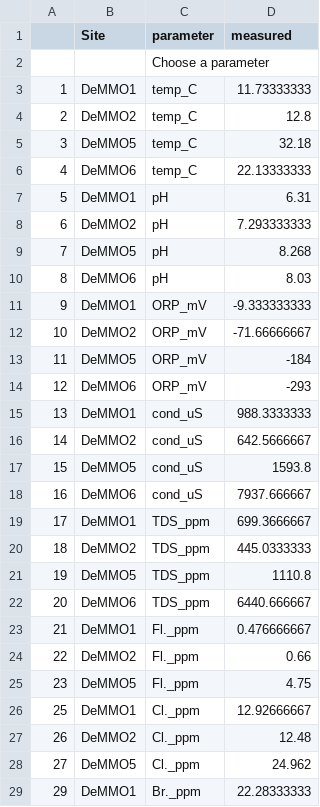
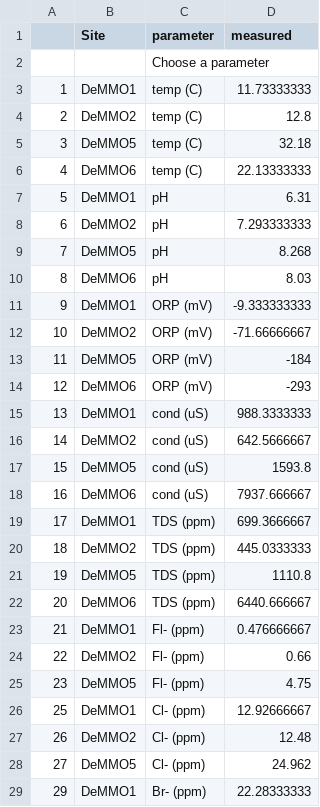
Before and after one commit to CaitlinCasar/DeMMO_Shiny, a CSV file: DeMMO_Geochem/geochem_averages_long.csv, drawn as a sheet; only a part is shown; the diff covers the shown part only.

Commit message:
plot x axis label

```diff
--- a/DeMMO_Geochem/geochem_averages_long.csv
+++ b/DeMMO_Geochem/geochem_averages_long.csv
@@ -2,6 +2,6 @@
 ,,Choose a parameter,
-1,DeMMO1,temp_C,11.73333333
-2,DeMMO2,temp_C,12.8
-3,DeMMO5,temp_C,32.18
-4,DeMMO6,temp_C,22.13333333
+1,DeMMO1,temp (C),11.73333333
+2,DeMMO2,temp (C),12.8
+3,DeMMO5,temp (C),32.18
+4,DeMMO6,temp (C),22.13333333
 5,DeMMO1,pH,6.31
@@ -10,20 +10,20 @@
 8,DeMMO6,pH,8.03
-9,DeMMO1,ORP_mV,-9.333333333
-10,DeMMO2,ORP_mV,-71.66666667
-11,DeMMO5,ORP_mV,-184
-12,DeMMO6,ORP_mV,-293
-13,DeMMO1,cond_uS,988.3333333
-14,DeMMO2,cond_uS,642.5666667
-15,DeMMO5,cond_uS,1593.8
-16,DeMMO6,cond_uS,7937.666667
-17,DeMMO1,TDS_ppm,699.3666667
-18,DeMMO2,TDS_ppm,445.0333333
-19,DeMMO5,TDS_ppm,1110.8
-20,DeMMO6,TDS_ppm,6440.666667
-21,DeMMO1,Fl._ppm,0.476666667
-22,DeMMO2,Fl._ppm,0.66
-23,DeMMO5,Fl._ppm,4.75
-25,DeMMO1,Cl._ppm,12.92666667
-26,DeMMO2,Cl._ppm,12.48
-27,DeMMO5,Cl._ppm,24.962
-29,DeMMO1,Br._ppm,22.28333333
+9,DeMMO1,ORP (mV),-9.333333333
+10,DeMMO2,ORP (mV),-71.66666667
+11,DeMMO5,ORP (mV),-184
+12,DeMMO6,ORP (mV),-293
+13,DeMMO1,cond (uS),988.3333333
+14,DeMMO2,cond (uS),642.5666667
+15,DeMMO5,cond (uS),1593.8
+16,DeMMO6,cond (uS),7937.666667
+17,DeMMO1,TDS (ppm),699.3666667
+18,DeMMO2,TDS (ppm),445.0333333
+19,DeMMO5,TDS (ppm),1110.8
+20,DeMMO6,TDS (ppm),6440.666667
+21,DeMMO1,Fl- (ppm),0.476666667
+22,DeMMO2,Fl- (ppm),0.66
+23,DeMMO5,Fl- (ppm),4.75
+25,DeMMO1,Cl- (ppm),12.92666667
+26,DeMMO2,Cl- (ppm),12.48
+27,DeMMO5,Cl- (ppm),24.962
+29,DeMMO1,Br- (ppm),22.28333333
```
Also changed, not shown: 59 edited cells elsewhere in this file.
